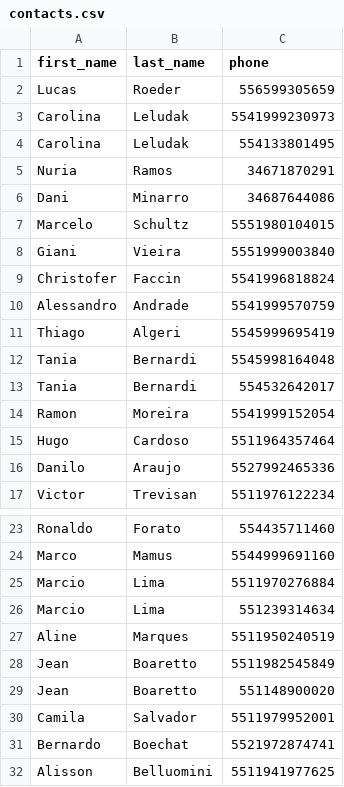
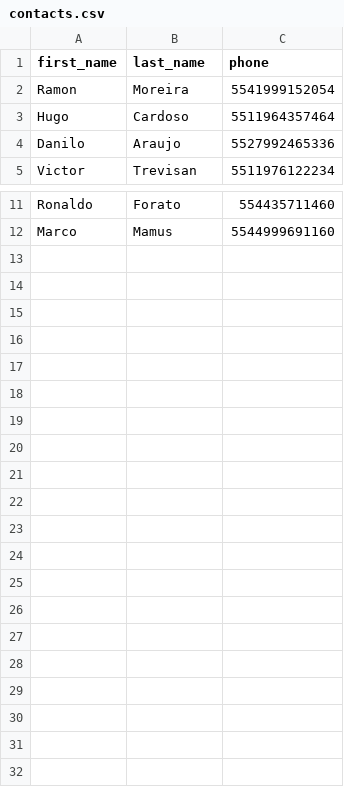
Before and after one commit to LucasSobrinho0/bot_conversa, a CSV file: contacts.csv, drawn as a sheet; only a part is shown, gaps mark what is left out.

Commit message:
contatos

```diff
--- a/contacts.csv
+++ b/contacts.csv
@@ -1,14 +1,2 @@
 first_name,last_name,phone
-Lucas,Roeder,556599305659
-Carolina,Leludak,5541999230973
-Carolina,Leludak,554133801495
-Nuria,Ramos,34671870291
-Dani,Minarro,34687644086
-Marcelo,Schultz,5551980104015
-Giani,Vieira,5551999003840
-Christofer,Faccin,5541996818824
-Alessandro,Andrade,5541999570759
-Thiago,Algeri,5545999695419
-Tania,Bernardi,5545998164048
-Tania,Bernardi,554532642017
 Ramon,Moreira,5541999152054
@@ -24,9 +12 @@ Ronaldo,Forato,554435711460
 Marco,Mamus,5544999691160
-Marcio,Lima,5511970276884
-Marcio,Lima,551239314634
-Aline,Marques,5511950240519
-Jean,Boaretto,5511982545849
-Jean,Boaretto,551148900020
-Camila,Salvador,5511979952001
-Bernardo,Boechat,5521972874741
-Alisson,Belluomini,5511941977625
```
